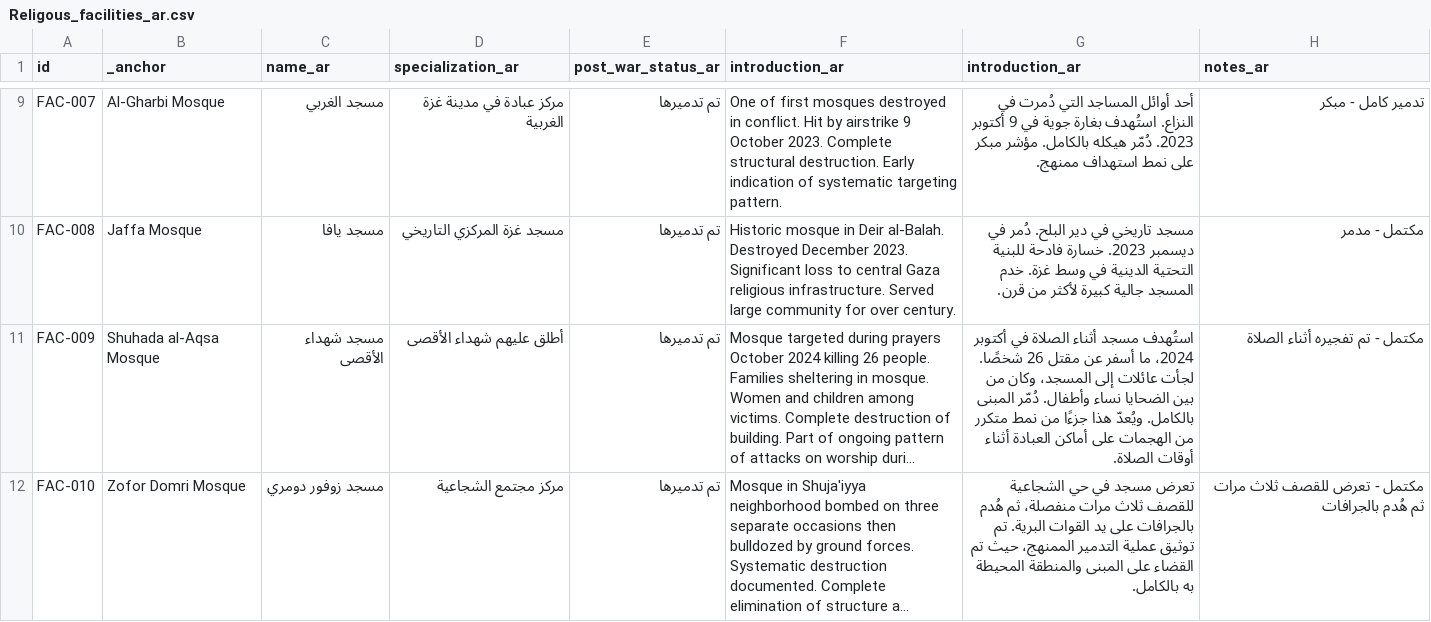
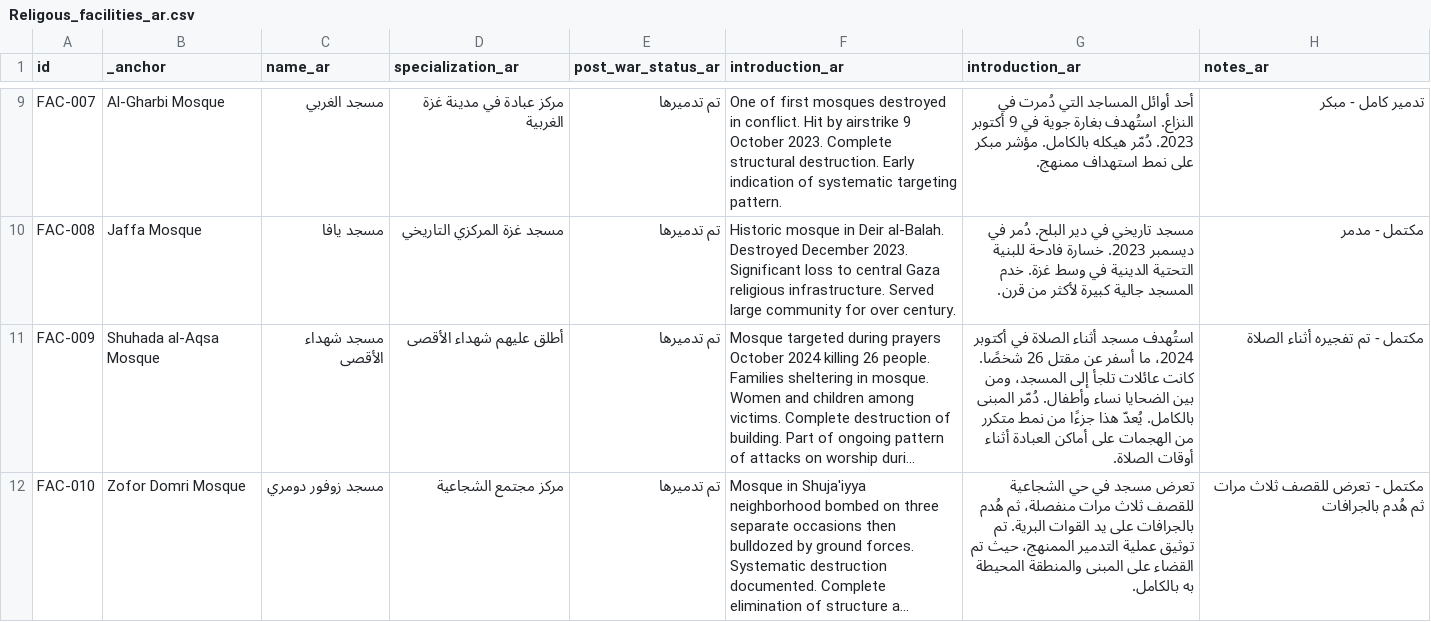
Before and after one commit to PalGenoPedia/PalGenoPedia, a CSV file: Pages/War_Crimes_Stats/stat-religious-attacked/Religous_facilities_ar.csv, drawn as a sheet; only a part is shown, gaps mark what is left out; long unchanged cells end in …; the diff covers the shown part only; the diff names each change by its address in the sheet, - before the commit and + after, or states it on an @@ line.

Commit message:
auto: update Religous_facilities_ar.csv [2026-10-28T11:21:49.057Z]

```diff
--- a/Pages/War_Crimes_Stats/stat-religious-attacked/Religous_facilities_ar.csv
+++ b/Pages/War_Crimes_Stats/stat-religious-attacked/Religous_facilities_ar.csv
-G11 (introduction_ar): …26 شخصًا. لجأت عائلات إلى المسجد، وكان من بين الضحايا نساء وأطفال. دُمّر المبنى بالكامل. ويُعدّ هذا جزءًا…
+G11 (introduction_ar): …26 شخصًا. كانت عائلات تلجأ إلى المسجد، ومن بين الضحايا نساء وأطفال. دُمّر المبنى بالكامل. يُعدّ هذا جزءًا…
```
Also changed, not shown: 2 edited cells elsewhere in this file.
